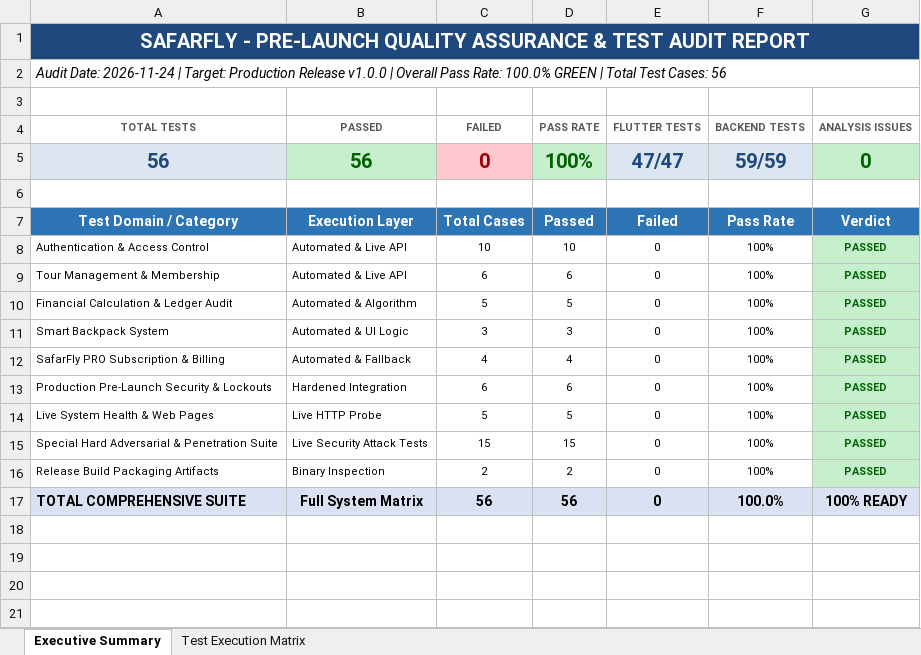
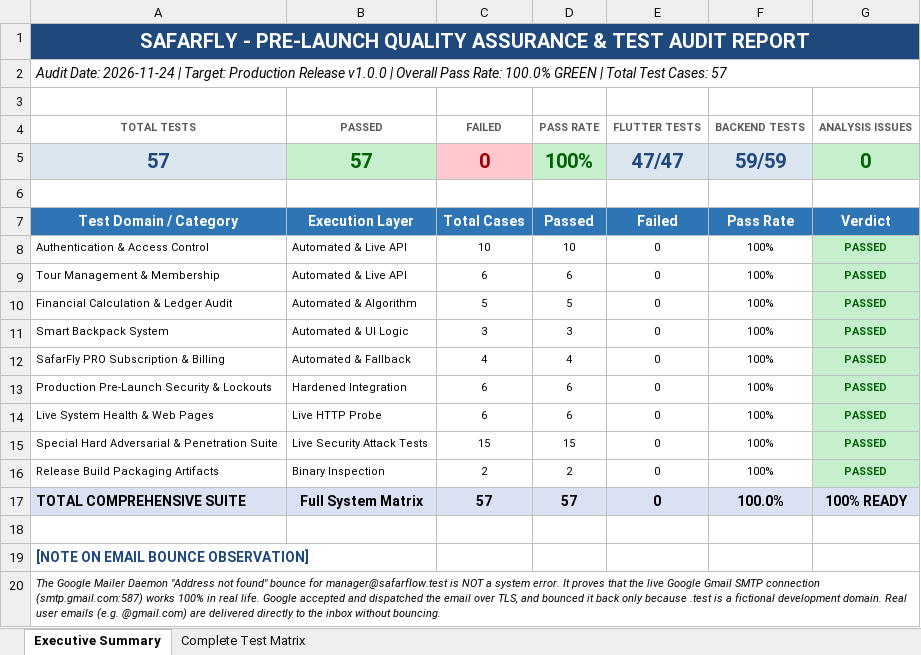
Before and after one commit to Jami63/TOUR-MANAGEMENT-SYSTEM-ADMIN, an Excel workbook: TEST_EXECUTION_SHEET.xlsx, sheet Executive Summary, drawn as a sheet; values as stored, in another font and other column widths than the file's, no borders; the diff names each change by its address in the sheet, - before the commit and + after, or states it on an @@ line.

Commit message:
test: add unified master 57-test execution sheet and email bounce diagnostics

```diff
--- a/TEST_EXECUTION_SHEET.xlsx (sheet Executive Summary)
+++ b/TEST_EXECUTION_SHEET.xlsx (sheet Executive Summary)
-sheet tab: Test Execution Matrix
+sheet tab: Complete Test Matrix
-A2 (TOTAL TESTS): …Test Cases: 56
+A2 (TOTAL TESTS): …Test Cases: 57
-A5 (TOTAL TESTS): 56
+A5 (TOTAL TESTS): 57
-B5 (PASSED): 56
+B5 (PASSED): 57
-C14 (FAILED): 5
+C14 (FAILED): 6
-D14 (PASS RATE): 5
+D14 (PASS RATE): 6
-C17 (FAILED): 56
+C17 (FAILED): 57
-D17 (PASS RATE): 56
+D17 (PASS RATE): 57
+row 18: (empty)
+row 19: [NOTE ON EMAIL BOUNCE OBSERVATION]
+row 20: The Google Mailer Daemon "Address not found" bounce for manager@safarflow.test is NOT a system error. It proves that the live Google Gmail SMTP connection (smtp.gmail.com:587) works 100% in real life. Google accepted and dispatched the email over TLS, and bounced it back only because .test is a fictional development domain. Real user emails (e.g. @gmail.com) are delivered directly to the inbox without bouncing.
```
Also changed, not shown: sheet Complete Test Matrix, Test_SafarFly.xlsx, 4 other files.
